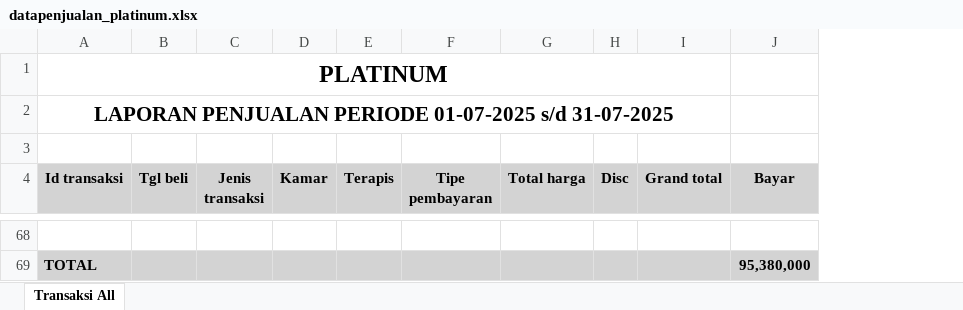
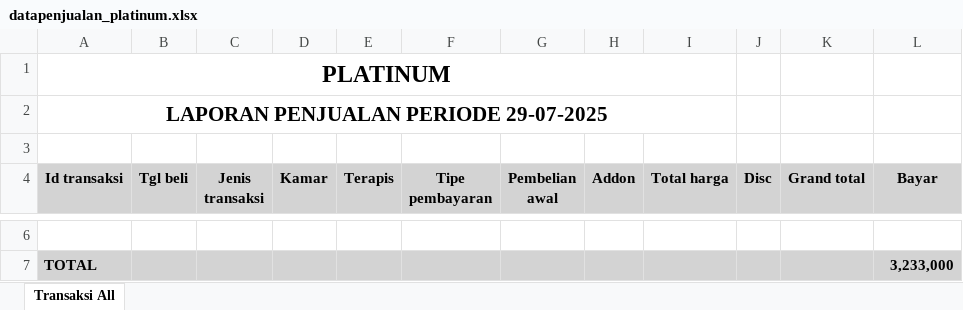
Before and after one commit to Ric255-r/backend_spa, an Excel workbook: datapenjualan_platinum.xlsx, sheet Transaksi All, drawn as a sheet; only a part is shown, gaps mark what is left out; values as stored, in another font and other column widths than the file's, no borders; removed rows and columns are numbered as before the commit, all else as after; the diff covers the shown part only; the diff names each change by its address in the sheet, - before the commit and + after, or states it on an @@ line.

Commit message:
perubahan format laporan penjualan

```diff
--- a/datapenjualan_platinum.xlsx (sheet Transaksi All)
+++ b/datapenjualan_platinum.xlsx (sheet Transaksi All)
+column G (Pembelian awal), empty
+column H (Addon), empty
-A1:I1 merged
+A1:I1 merged
-A2 (Id transaksi): LAPORAN PENJUALAN PERIODE 01-07-2025 s/d 31-07-2025
+A2 (Id transaksi): LAPORAN PENJUALAN PERIODE 29-07-2025
-A2:I2 merged
+A2:I2 merged
-L7 (Bayar): 95,380,000
+L7 (Bayar): 3,233,000
```
Also changed, not shown: 62 removed rows and 5 edited cells elsewhere in this sheet, 3 other files.
